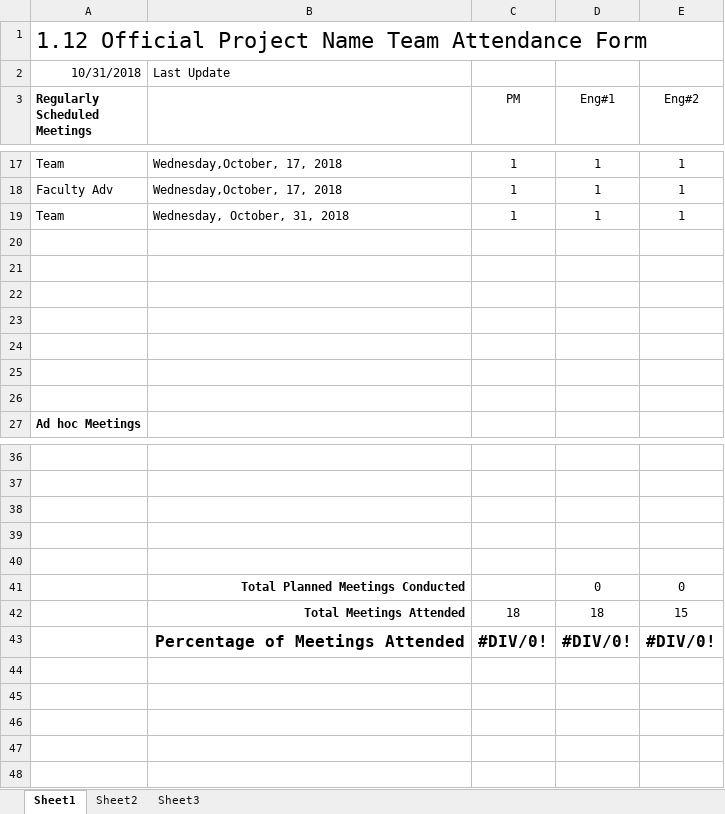
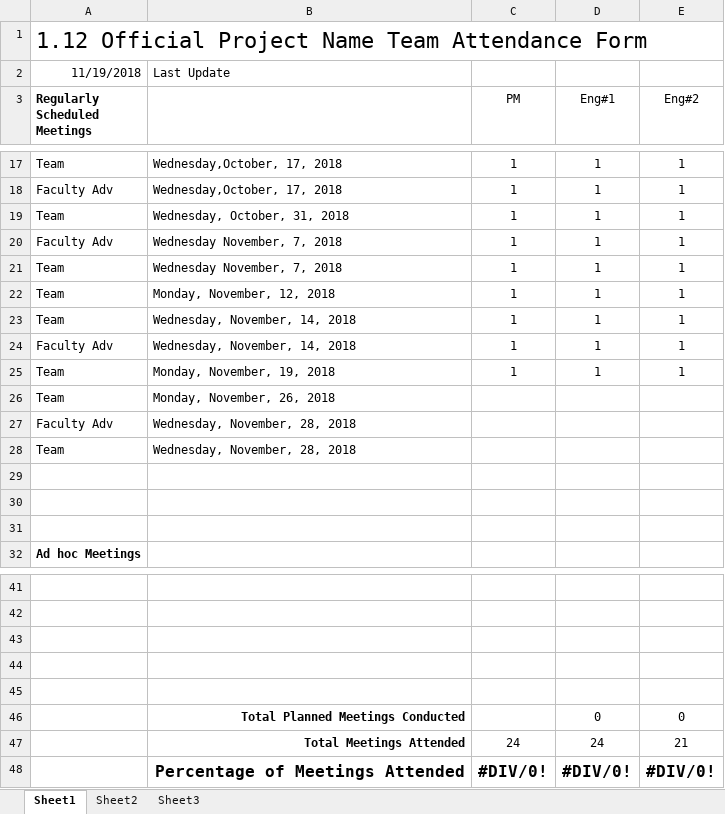
Before and after one commit to ZSchneiderman/SDR-Senior-Design, an Excel workbook: docs/Team Meeting Attendance Form _Software Defined Radio_.xlsx, sheet Sheet1, drawn as a sheet; only a part is shown, gaps mark what is left out; values as stored, in another font and other column widths than the file's, no borders; removed rows and columns are numbered as before the commit, all else as after; the diff names each change by its address in the sheet, - before the commit and + after, or states it on an @@ line.

```diff
--- a/docs/Team Meeting Attendance Form _Software Defined Radio_.xlsx (sheet Sheet1)
+++ b/docs/Team Meeting Attendance Form _Software Defined Radio_.xlsx (sheet Sheet1)
-A2 (Regularly Scheduled Meetings): 10/31/2018
+A2 (Regularly Scheduled Meetings): 11/19/2018
-row 20: (empty)
+row 20: Faculty Adv | Wednesday November, 7, 2018 | 1 | 1 | 1
-row 21: (empty)
+row 21: Team | Wednesday November, 7, 2018 | 1 | 1 | 1
-row 22: (empty)
+row 22: Team | Monday, November, 12, 2018 | 1 | 1 | 1
-row 23: (empty)
+row 23: Team | Wednesday, November, 14, 2018 | 1 | 1 | 1
+row 24: Faculty Adv | Wednesday, November, 14, 2018 | 1 | 1 | 1
+row 25: Team | Monday, November, 19, 2018 | 1 | 1 | 1
+row 26: Team | Monday, November, 26, 2018
+row 27: Faculty Adv | Wednesday, November, 28, 2018
+row 28: Team | Wednesday, November, 28, 2018
-row 42:  | Total Meetings Attended | 18 | 18 | 15
+row 47:  | Total Meetings Attended | 24 | 24 | 21
```
Also changed, not shown: formulas that keep their value, docs/Weekly_Project_Schedule_Software_Defined_Radio.xlsx.
